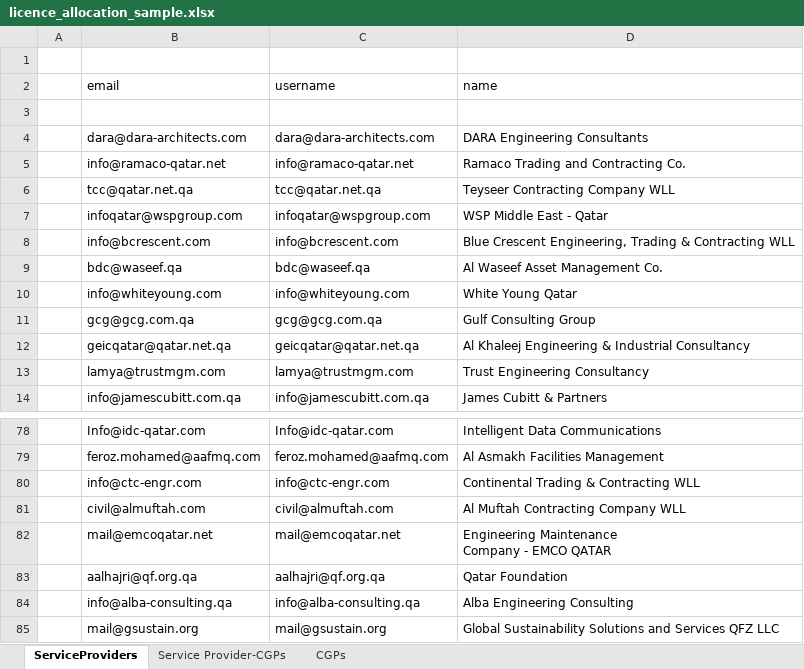
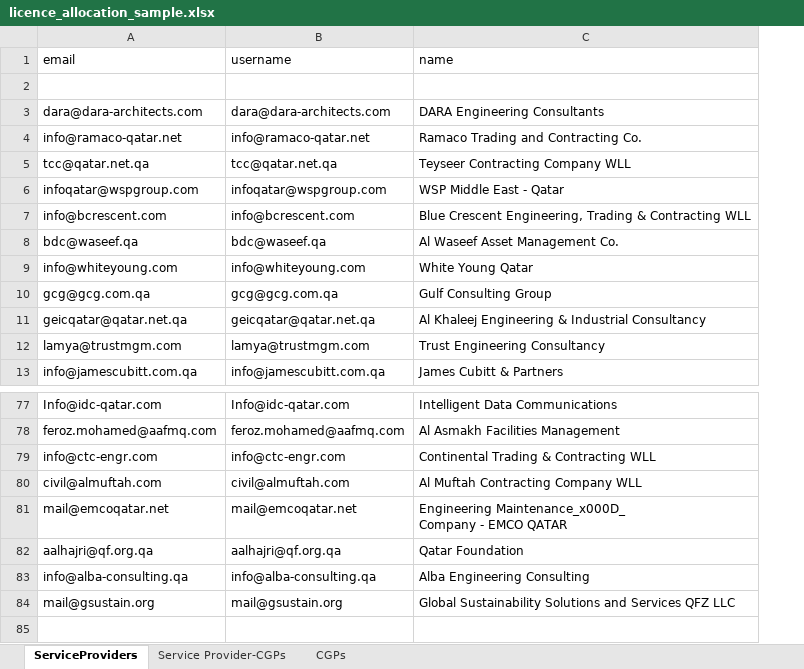
Before and after one commit to raviprajapati2505/GSBgate, an Excel workbook: db/imports/licence_allocation_sample.xlsx, sheet ServiceProviders, drawn as a sheet; only a part is shown, gaps mark what is left out; values as stored, in another font and other column widths than the file's, no borders; removed rows and columns are numbered as before the commit, all else as after; ↵ is a line break in a cell; the diff names each change by its address in the sheet, - before the commit and + after, or states it on an @@ line.

```diff
--- a/db/imports/licence_allocation_sample.xlsx (sheet ServiceProviders)
+++ b/db/imports/licence_allocation_sample.xlsx (sheet ServiceProviders)
-column A, empty
-row 1: (empty)
-C81 (name): Engineering Maintenance ↵ Company -…
+C81 (name): Engineering Maintenance_x000D_ ↵ Company -…
```
Also changed, not shown: sheet CGPs, sheet Service Provider-CGPs, 1 other file.
